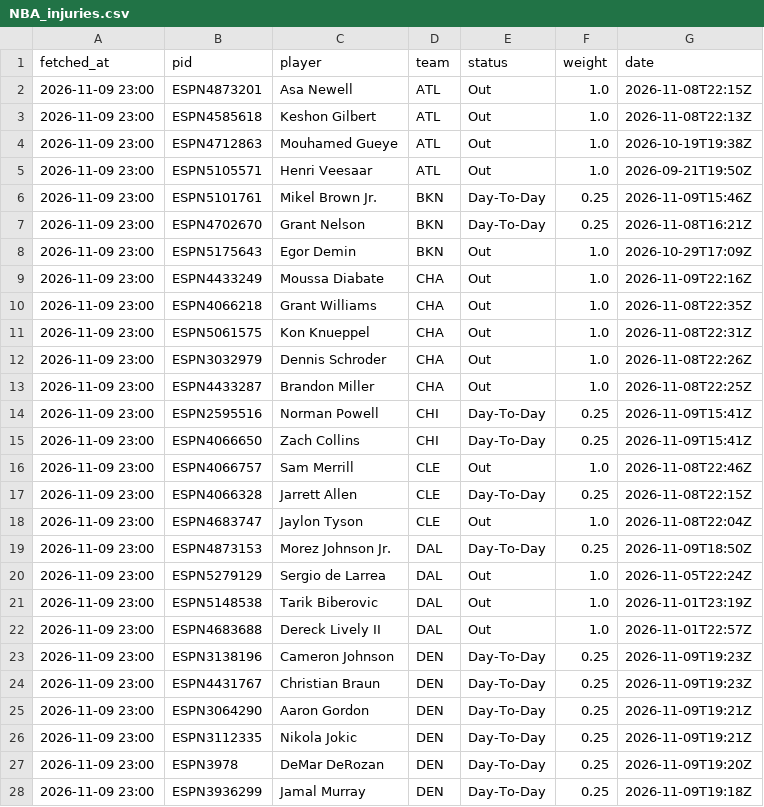
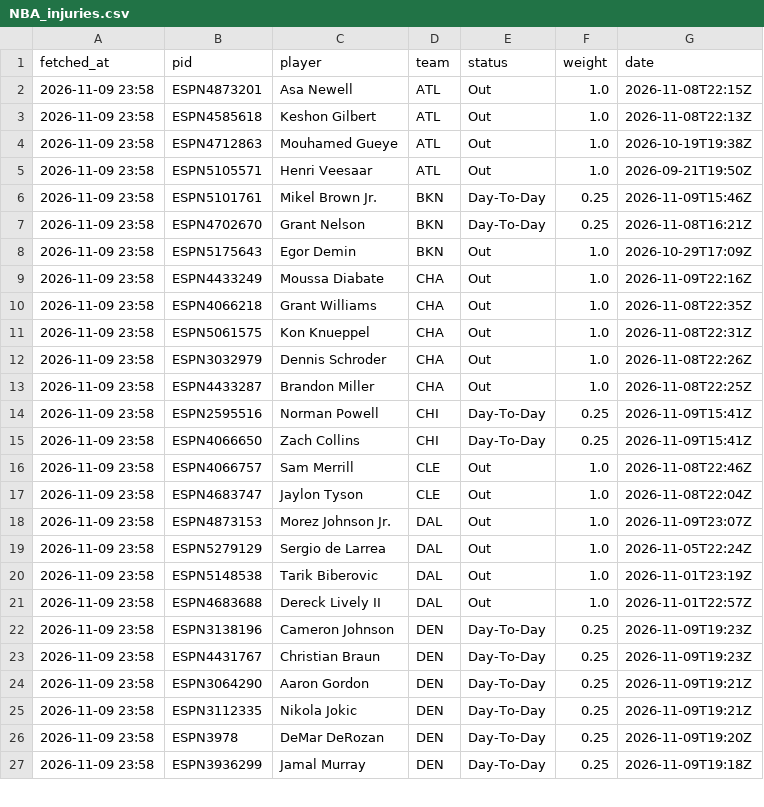
Before and after one commit to tsiamis3/o-dimarxos, a CSV file: data/raw/NBA_injuries.csv, drawn as a sheet; only a part is shown; the diff covers the shown part only.

```diff
--- a/data/raw/NBA_injuries.csv
+++ b/data/raw/NBA_injuries.csv
@@ -1,28 +1,27 @@
 fetched_at,pid,player,team,status,weight,date
-2026-11-09 23:00,ESPN4873201,Asa Newell,ATL,Out,1.0,2026-11-08T22:15Z
-2026-11-09 23:00,ESPN4585618,Keshon Gilbert,ATL,Out,1.0,2026-11-08T22:13Z
-2026-11-09 23:00,ESPN4712863,Mouhamed Gueye,ATL,Out,1.0,2026-10-19T19:38Z
-2026-11-09 23:00,ESPN5105571,Henri Veesaar,ATL,Out,1.0,2026-09-21T19:50Z
-2026-11-09 23:00,ESPN5101761,Mikel Brown Jr.,BKN,Day-To-Day,0.25,2026-11-09T15:46Z
-2026-11-09 23:00,ESPN4702670,Grant Nelson,BKN,Day-To-Day,0.25,2026-11-08T16:21Z
-2026-11-09 23:00,ESPN5175643,Egor Demin,BKN,Out,1.0,2026-10-29T17:09Z
-2026-11-09 23:00,ESPN4433249,Moussa Diabate,CHA,Out,1.0,2026-11-09T22:16Z
-2026-11-09 23:00,ESPN4066218,Grant Williams,CHA,Out,1.0,2026-11-08T22:35Z
-2026-11-09 23:00,ESPN5061575,Kon Knueppel,CHA,Out,1.0,2026-11-08T22:31Z
-2026-11-09 23:00,ESPN3032979,Dennis Schroder,CHA,Out,1.0,2026-11-08T22:26Z
-2026-11-09 23:00,ESPN4433287,Brandon Miller,CHA,Out,1.0,2026-11-08T22:25Z
-2026-11-09 23:00,ESPN2595516,Norman Powell,CHI,Day-To-Day,0.25,2026-11-09T15:41Z
-2026-11-09 23:00,ESPN4066650,Zach Collins,CHI,Day-To-Day,0.25,2026-11-09T15:41Z
-2026-11-09 23:00,ESPN4066757,Sam Merrill,CLE,Out,1.0,2026-11-08T22:46Z
-2026-11-09 23:00,ESPN4066328,Jarrett Allen,CLE,Day-To-Day,0.25,2026-11-08T22:15Z
-2026-11-09 23:00,ESPN4683747,Jaylon Tyson,CLE,Out,1.0,2026-11-08T22:04Z
-2026-11-09 23:00,ESPN4873153,Morez Johnson Jr.,DAL,Day-To-Day,0.25,2026-11-09T18:50Z
-2026-11-09 23:00,ESPN5279129,Sergio de Larrea,DAL,Out,1.0,2026-11-05T22:24Z
-2026-11-09 23:00,ESPN5148538,Tarik Biberovic,DAL,Out,1.0,2026-11-01T23:19Z
-2026-11-09 23:00,ESPN4683688,Dereck Lively II,DAL,Out,1.0,2026-11-01T22:57Z
-2026-11-09 23:00,ESPN3138196,Cameron Johnson,DEN,Day-To-Day,0.25,2026-11-09T19:23Z
-2026-11-09 23:00,ESPN4431767,Christian Braun,DEN,Day-To-Day,0.25,2026-11-09T19:23Z
-2026-11-09 23:00,ESPN3064290,Aaron Gordon,DEN,Day-To-Day,0.25,2026-11-09T19:21Z
-2026-11-09 23:00,ESPN3112335,Nikola Jokic,DEN,Day-To-Day,0.25,2026-11-09T19:21Z
-2026-11-09 23:00,ESPN3978,DeMar DeRozan,DEN,Day-To-Day,0.25,2026-11-09T19:20Z
-2026-11-09 23:00,ESPN3936299,Jamal Murray,DEN,Day-To-Day,0.25,2026-11-09T19:18Z
+2026-11-09 23:58,ESPN4873201,Asa Newell,ATL,Out,1.0,2026-11-08T22:15Z
+2026-11-09 23:58,ESPN4585618,Keshon Gilbert,ATL,Out,1.0,2026-11-08T22:13Z
+2026-11-09 23:58,ESPN4712863,Mouhamed Gueye,ATL,Out,1.0,2026-10-19T19:38Z
+2026-11-09 23:58,ESPN5105571,Henri Veesaar,ATL,Out,1.0,2026-09-21T19:50Z
+2026-11-09 23:58,ESPN5101761,Mikel Brown Jr.,BKN,Day-To-Day,0.25,2026-11-09T15:46Z
+2026-11-09 23:58,ESPN4702670,Grant Nelson,BKN,Day-To-Day,0.25,2026-11-08T16:21Z
+2026-11-09 23:58,ESPN5175643,Egor Demin,BKN,Out,1.0,2026-10-29T17:09Z
+2026-11-09 23:58,ESPN4433249,Moussa Diabate,CHA,Out,1.0,2026-11-09T22:16Z
+2026-11-09 23:58,ESPN4066218,Grant Williams,CHA,Out,1.0,2026-11-08T22:35Z
+2026-11-09 23:58,ESPN5061575,Kon Knueppel,CHA,Out,1.0,2026-11-08T22:31Z
+2026-11-09 23:58,ESPN3032979,Dennis Schroder,CHA,Out,1.0,2026-11-08T22:26Z
+2026-11-09 23:58,ESPN4433287,Brandon Miller,CHA,Out,1.0,2026-11-08T22:25Z
+2026-11-09 23:58,ESPN2595516,Norman Powell,CHI,Day-To-Day,0.25,2026-11-09T15:41Z
+2026-11-09 23:58,ESPN4066650,Zach Collins,CHI,Day-To-Day,0.25,2026-11-09T15:41Z
+2026-11-09 23:58,ESPN4066757,Sam Merrill,CLE,Out,1.0,2026-11-08T22:46Z
+2026-11-09 23:58,ESPN4683747,Jaylon Tyson,CLE,Out,1.0,2026-11-08T22:04Z
+2026-11-09 23:58,ESPN4873153,Morez Johnson Jr.,DAL,Out,1.0,2026-11-09T23:07Z
+2026-11-09 23:58,ESPN5279129,Sergio de Larrea,DAL,Out,1.0,2026-11-05T22:24Z
+2026-11-09 23:58,ESPN5148538,Tarik Biberovic,DAL,Out,1.0,2026-11-01T23:19Z
+2026-11-09 23:58,ESPN4683688,Dereck Lively II,DAL,Out,1.0,2026-11-01T22:57Z
+2026-11-09 23:58,ESPN3138196,Cameron Johnson,DEN,Day-To-Day,0.25,2026-11-09T19:23Z
+2026-11-09 23:58,ESPN4431767,Christian Braun,DEN,Day-To-Day,0.25,2026-11-09T19:23Z
+2026-11-09 23:58,ESPN3064290,Aaron Gordon,DEN,Day-To-Day,0.25,2026-11-09T19:21Z
+2026-11-09 23:58,ESPN3112335,Nikola Jokic,DEN,Day-To-Day,0.25,2026-11-09T19:21Z
+2026-11-09 23:58,ESPN3978,DeMar DeRozan,DEN,Day-To-Day,0.25,2026-11-09T19:20Z
+2026-11-09 23:58,ESPN3936299,Jamal Murray,DEN,Day-To-Day,0.25,2026-11-09T19:18Z
```
Also changed, not shown: 3 added rows, 5 removed rows and 81 edited cells elsewhere in this file, data/predictions/E_edge.csv, data/predictions/GBL_edge.csv, 4 other files.
